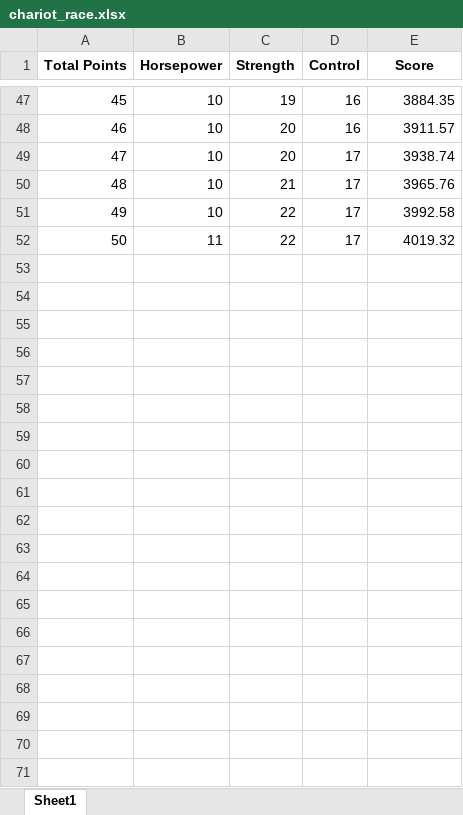
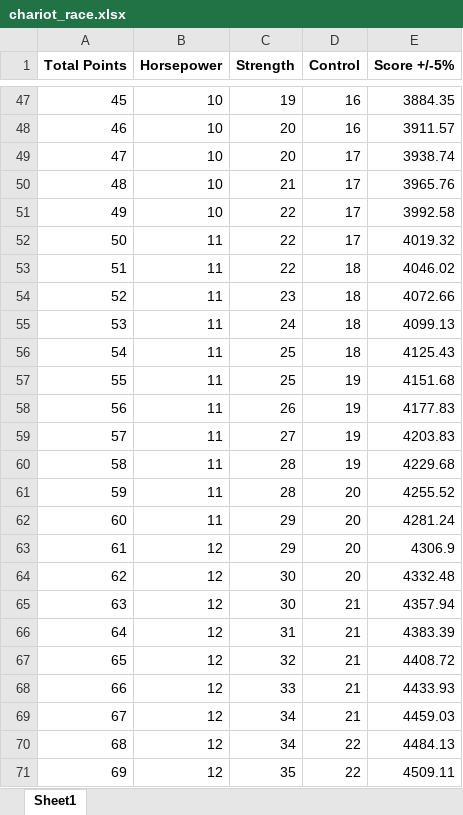
Before and after one commit to TudorBuha/grepolympia-calculator, an Excel workbook: app/data/chariot_race.xlsx, sheet Sheet1, drawn as a sheet; only a part is shown, gaps mark what is left out; values as stored, in another font and other column widths than the file's, no borders; the diff covers the shown part only; the diff names each change by its address in the sheet, - before the commit and + after, or states it on an @@ line.

Commit message:
added better excel with data

```diff
--- a/app/data/chariot_race.xlsx (sheet Sheet1)
+++ b/app/data/chariot_race.xlsx (sheet Sheet1)
-E1: Score
+E1: Score +/-5%
+row 53: 51 | 11 | 22 | 18 | 4046.02
+row 54: 52 | 11 | 23 | 18 | 4072.66
+row 55: 53 | 11 | 24 | 18 | 4099.13
+row 56: 54 | 11 | 25 | 18 | 4125.43
+row 57: 55 | 11 | 25 | 19 | 4151.68
+row 58: 56 | 11 | 26 | 19 | 4177.83
+row 59: 57 | 11 | 27 | 19 | 4203.83
+row 60: 58 | 11 | 28 | 19 | 4229.68
+row 61: 59 | 11 | 28 | 20 | 4255.52
+row 62: 60 | 11 | 29 | 20 | 4281.24
+row 63: 61 | 12 | 29 | 20 | 4306.9
+row 64: 62 | 12 | 30 | 20 | 4332.48
+row 65: 63 | 12 | 30 | 21 | 4357.94
+row 66: 64 | 12 | 31 | 21 | 4383.39
+row 67: 65 | 12 | 32 | 21 | 4408.72
+row 68: 66 | 12 | 33 | 21 | 4433.93
+row 69: 67 | 12 | 34 | 21 | 4459.03
+row 70: 68 | 12 | 34 | 22 | 4484.13
+row 71: 69 | 12 | 35 | 22 | 4509.11
```
Also changed, not shown: 180 added rows elsewhere in this sheet.
